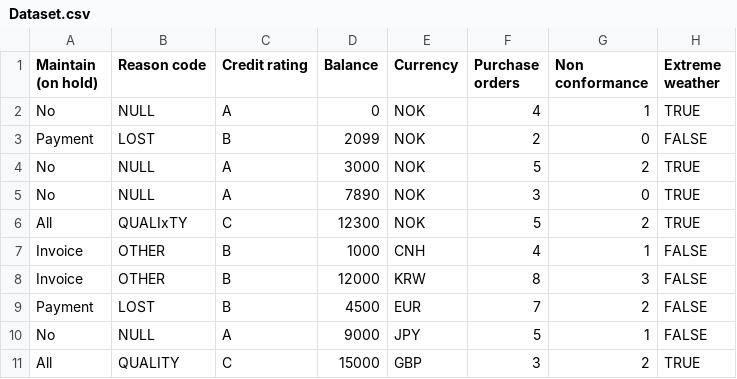
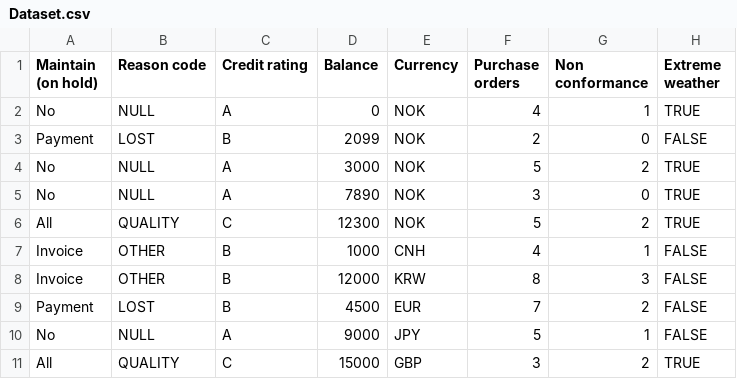
Before and after one commit to JessikaLinnea/Bacheloroppgave, a CSV file: Dataset.csv, drawn as a sheet; only a part is shown; the diff names each change by its address in the sheet, - before the commit and + after, or states it on an @@ line.

```diff
--- a/Dataset.csv
+++ b/Dataset.csv
-B6 (Reason code): QUALIxTY
+B6 (Reason code): QUALITY
```
